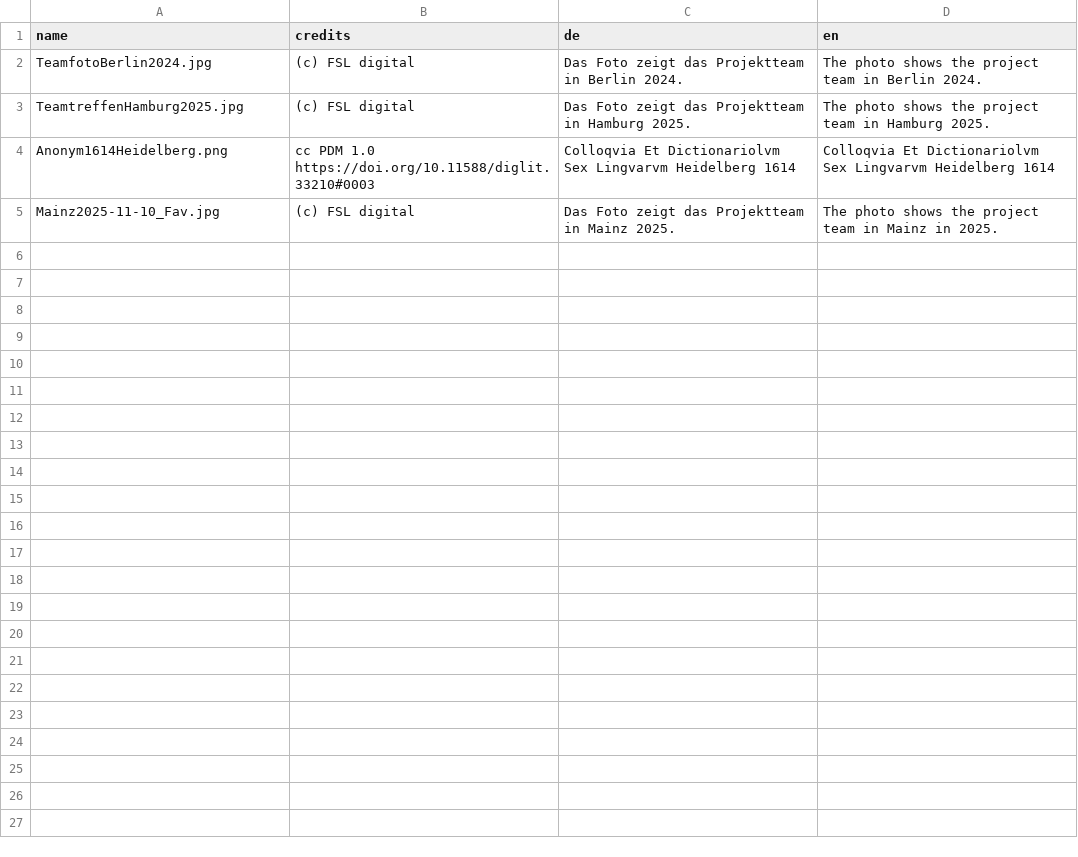
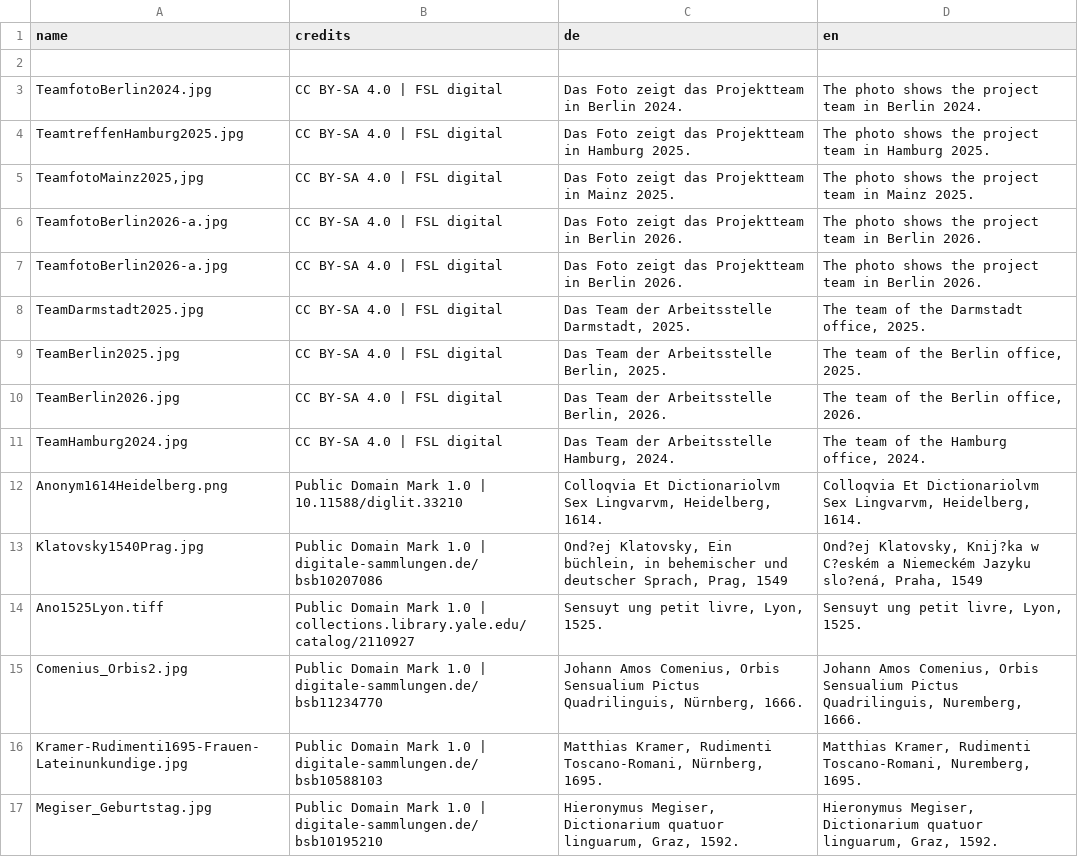
Before and after one commit to fsl-digital/fsl-digital, a CSV file: public/uploads/photo/caption.csv, drawn as a sheet; removed rows and columns are numbered as before the commit, all else as after; the diff names each change by its address in the sheet, - before the commit and + after, or states it on an @@ line.

Commit message:
updated home photo and news

```diff
--- a/public/uploads/photo/caption.csv
+++ b/public/uploads/photo/caption.csv
+row 2: (empty)
-B3:B4 (credits): (c) FSL digital
+B3:B4 (credits): CC BY-SA 4.0 | FSL digital
+row 5: TeamfotoMainz2025,jpg | CC BY-SA 4.0 | FSL digital | Das Foto zeigt das Projektteam in Mainz 2025. | The photo shows the project team in Mainz 2025.
+row 6: TeamfotoBerlin2026-a.jpg | CC BY-SA 4.0 | FSL digital | Das Foto zeigt das Projektteam in Berlin 2026. | The photo shows the project team in Berlin 2026.
+row 7: TeamfotoBerlin2026-a.jpg | CC BY-SA 4.0 | FSL digital | Das Foto zeigt das Projektteam in Berlin 2026. | The photo shows the project team in Berlin 2026.
+row 8: TeamDarmstadt2025.jpg | CC BY-SA 4.0 | FSL digital | Das Team der Arbeitsstelle Darmstadt, 2025. | The team of the Darmstadt office, 2025.
+row 9: TeamBerlin2025.jpg | CC BY-SA 4.0 | FSL digital | Das Team der Arbeitsstelle Berlin, 2025. | The team of the Berlin office, 2025.
+row 10: TeamBerlin2026.jpg | CC BY-SA 4.0 | FSL digital | Das Team der Arbeitsstelle Berlin, 2026. | The team of the Berlin office, 2026.
+row 11: TeamHamburg2024.jpg | CC BY-SA 4.0 | FSL digital | Das Team der Arbeitsstelle Hamburg, 2024. | The team of the Hamburg office, 2024.
-B12 (credits): cc PDM 1.0 https://doi.org/10.11588/diglit.33210#0003
+B12 (credits): Public Domain Mark 1.0 | 10.11588/diglit.33210
-C12 (de): …Dictionariolvm Sex Lingvarvm Heidelberg 1614
+C12 (de): …Dictionariolvm Sex Lingvarvm, Heidelberg, 1614.
-D12 (en): …Dictionariolvm Sex Lingvarvm Heidelberg 1614
+D12 (en): …Dictionariolvm Sex Lingvarvm, Heidelberg, 1614.
-row 5: Mainz2025-11-10_Fav.jpg | (c) FSL digital | Das Foto zeigt das Projektteam in Mainz 2025. | The photo shows the project team in Mainz in 2025.
+row 13: Klatovsky1540Prag.jpg | Public Domain Mark 1.0 | digitale-sammlungen.de/bsb10207086 | Ond?ej Klatovsky, Ein büchlein, in behemischer und deutscher Sprach, Prag, 1549 | Ond?ej Klatovsky, Knij?ka w C?eském a Niemeckém Jazyku slo?ená, Praha, 1549
+row 14: Ano1525Lyon.tiff | Public Domain Mark 1.0 | collections.library.yale.edu/catalog/2110927 | Sensuyt ung petit livre, Lyon, 1525. | Sensuyt ung petit livre, Lyon, 1525.
+row 15: Comenius_Orbis2.jpg | Public Domain Mark 1.0 | digitale-sammlungen.de/bsb11234770 | Johann Amos Comenius, Orbis Sensualium Pictus Quadrilinguis, Nürnberg, 1666. | Johann Amos Comenius, Orbis Sensualium Pictus Quadrilinguis, Nuremberg, 1666.
+row 16: Kramer-Rudimenti1695-Frauen-Lateinunkundige.jpg | Public Domain Mark 1.0 | digitale-sammlungen.de/bsb10588103 | Matthias Kramer, Rudimenti Toscano-Romani, Nürnberg, 1695. | Matthias Kramer, Rudimenti Toscano-Romani, Nuremberg, 1695.
+row 17: Megiser_Geburtstag.jpg | Public Domain Mark 1.0 | digitale-sammlungen.de/bsb10195210 | Hieronymus Megiser, Dictionarium quatuor linguarum, Graz, 1592. | Hieronymus Megiser, Dictionarium quatuor linguarum, Graz, 1592.
```
Also changed, not shown: public/uploads/news/news_de.csv, public/uploads/news/news_en.csv, 10 other files.
